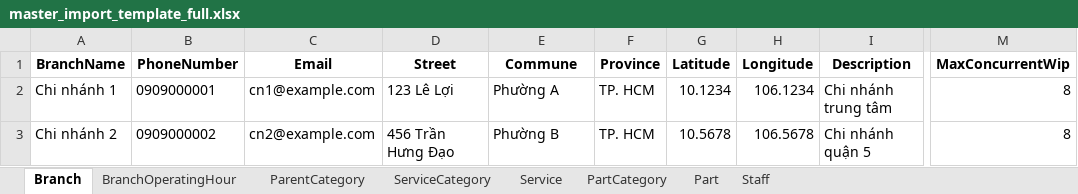
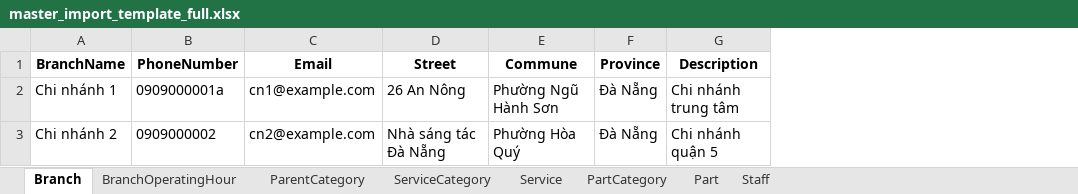
Before and after one commit to Graduation-Project-GaraPro/garagepro_admin_frontend, an Excel workbook: garapro-admin-frontend/public/templates/master_import_template_full.xlsx, sheet Branch, drawn as a sheet; only a part is shown, gaps mark what is left out; values as stored, in another font and other column widths than the file's, no borders; the diff names each change by its address in the sheet, - before the commit and + after, or states it on an @@ line.

```diff
--- a/garapro-admin-frontend/public/templates/master_import_template_full.xlsx (sheet Branch)
+++ b/garapro-admin-frontend/public/templates/master_import_template_full.xlsx (sheet Branch)
-column G (Latitude), rows 2-3: 10.1234 | 10.5678
-column H (Longitude), rows 2-3: 106.1234 | 106.5678
-column M (MaxConcurrentWip), rows 2-3: 8 | 8
-B2 (PhoneNumber): 0909000001
+B2 (PhoneNumber): 0909000001a
-D2 (Street): 123 Lê Lợi
+D2 (Street): 26 An Nông
-E2 (Commune): Phường A
+E2 (Commune): Phường Ngũ Hành Sơn
-F2:F3 (Province): TP. HCM
+F2:F3 (Province): Đà Nẵng
-D3 (Street): 456 Trần Hưng Đạo
+D3 (Street): Nhà sáng tác Đà Nẵng
-E3 (Commune): Phường B
+E3 (Commune): Phường Hòa Quý
```
Also changed, not shown: sheet Staff, sheet Part, sheet PartCategory, sheet Service, 23 other files.
